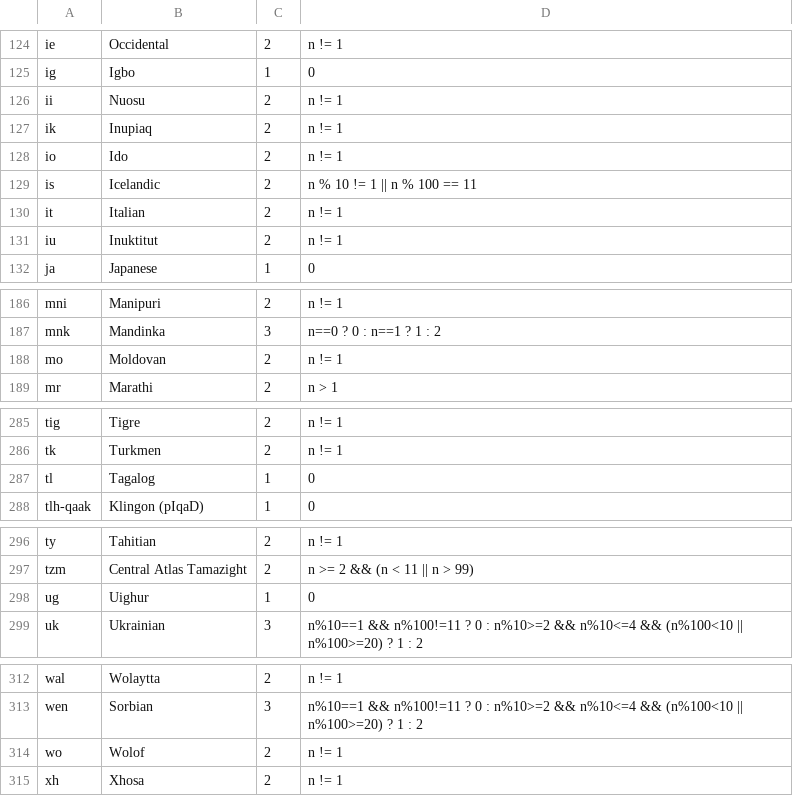
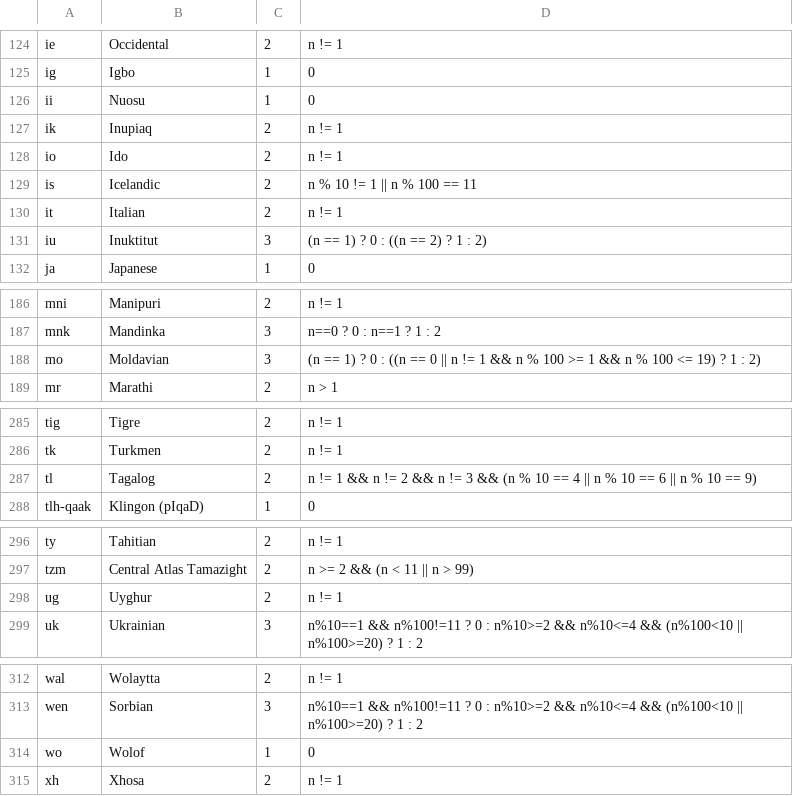
Before and after one commit to WeblateOrg/language-data, a CSV file: languages.csv, drawn as a sheet; only a part is shown, gaps mark what is left out; the diff covers the shown part only.

Commit message:
Reduce diff between Gettext and CLDR
Some naming or plural definitions are clearly better in CLDR the
Gettext ones were mostly coming from default values.

Signed-off-by: Michal Čihař <michal@cihar.com>

```diff
--- a/languages.csv
+++ b/languages.csv
@@ -125,3 +125,3 @@ ie;Occidental;2;n != 1
 ig;Igbo;1;0
-ii;Nuosu;2;n != 1
+ii;Nuosu;1;0
 ik;Inupiaq;2;n != 1
@@ -130,3 +130,3 @@ is;Icelandic;2;n % 10 != 1 || n % 100 == 11
 it;Italian;2;n != 1
-iu;Inuktitut;2;n != 1
+iu;Inuktitut;3;(n == 1) ? 0 : ((n == 2) ? 1 : 2)
 ja;Japanese;1;0
@@ -187,3 +187,3 @@ mni;Manipuri;2;n != 1
 mnk;Mandinka;3;n==0 ? 0 : n==1 ? 1 : 2
-mo;Moldovan;2;n != 1
+mo;Moldavian;3;(n == 1) ? 0 : ((n == 0 || n != 1 && n % 100 >= 1 && n % 100 <= 19) ? 1 : 2)
 mr;Marathi;2;n > 1
@@ -286,3 +286,3 @@ tig;Tigre;2;n != 1
 tk;Turkmen;2;n != 1
-tl;Tagalog;1;0
+tl;Tagalog;2;n != 1 && n != 2 && n != 3 && (n % 10 == 4 || n % 10 == 6 || n % 10 == 9)
 tlh-qaak;Klingon (pIqaD);1;0
@@ -297,3 +297,3 @@ ty;Tahitian;2;n != 1
 tzm;Central Atlas Tamazight;2;n >= 2 && (n < 11 || n > 99)
-ug;Uighur;1;0
+ug;Uyghur;2;n != 1
 uk;Ukrainian;3;n%10==1 && n%100!=11 ? 0 : n%10>=2 && n%10<=4 && (n%100<10 || n%100>=20) ? 1 : 2
@@ -313,3 +313,3 @@ wal;Wolaytta;2;n != 1
 wen;Sorbian;3;n%10==1 && n%100!=11 ? 0 : n%10>=2 && n%10<=4 && (n%100<10 || n%100>=20) ? 1 : 2
-wo;Wolof;2;n != 1
+wo;Wolof;1;0
 xh;Xhosa;2;n != 1
```
Also changed, not shown: 4 edited cells elsewhere in this file.
